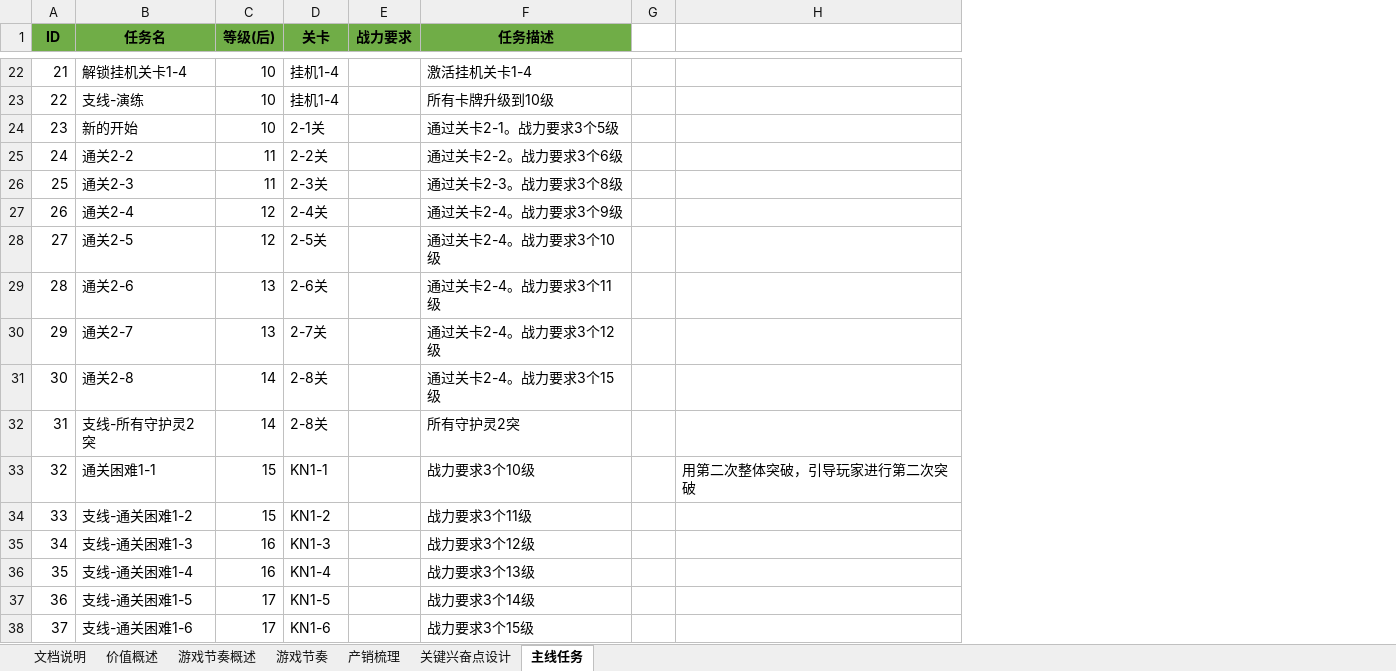
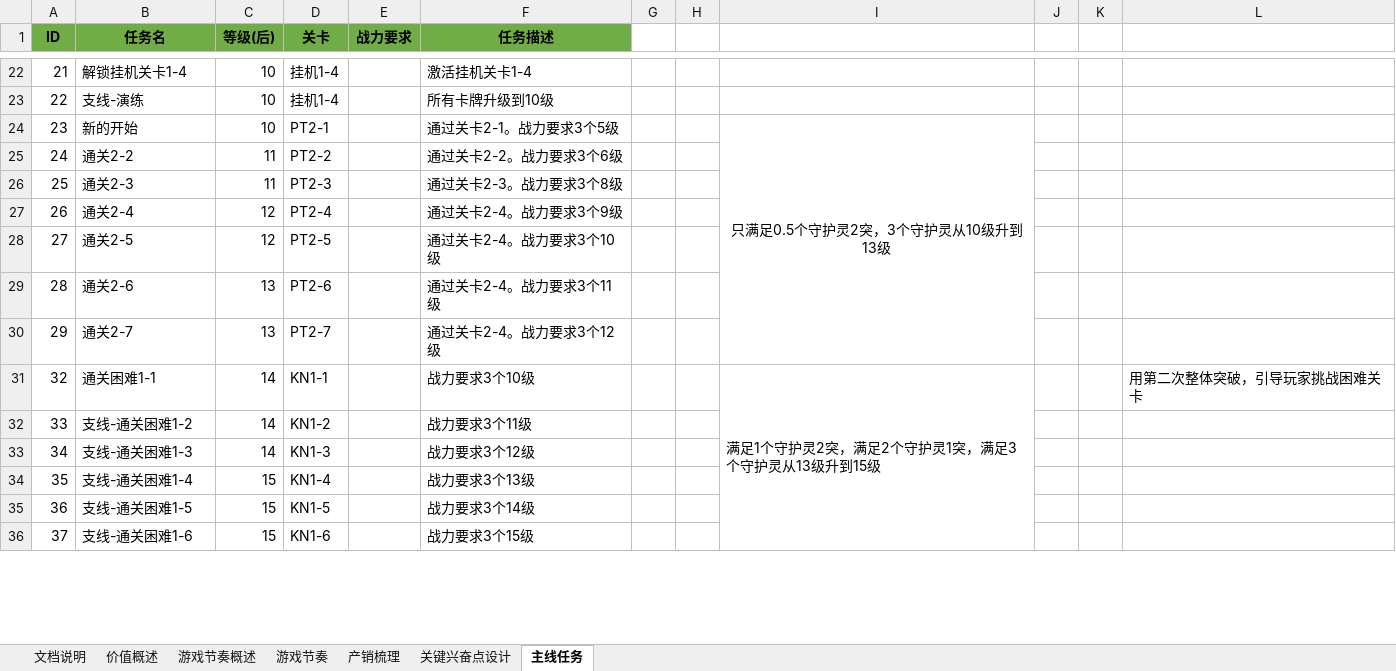
Before and after one commit to hataksumo/DesignerDoc, an Excel workbook: 策划案/镇魂街/经济概述.xlsx, sheet 主线任务, drawn as a sheet; only a part is shown, gaps mark what is left out; values as stored, in another font and other column widths than the file's, no borders; removed rows and columns are numbered as before the commit, all else as after; the diff covers the shown part only; the diff names each change by its address in the sheet, - before the commit and + after, or states it on an @@ line.

Commit message:
经济概述11111

```diff
--- a/策划案/镇魂街/经济概述.xlsx (sheet 主线任务)
+++ b/策划案/镇魂街/经济概述.xlsx (sheet 主线任务)
-column H, row 33: 用第二次整体突破，引导玩家进行第二次突破
+column H, empty
+column I, rows 24-31: 只满足0.5个守护灵2突，3个守护灵从10级升到13级 |  |  |  |  |  |  | 满足1个守护灵2突，满足2个守护灵1突，满足3个守护灵从13级升到15级
+column J, empty
+column K, empty
+column L, row 31: 用第二次整体突破，引导玩家挑战困难关卡
-D24 (关卡): 2-1关
+D24 (关卡): PT2-1
-D25 (关卡): 2-2关
+D25 (关卡): PT2-2
-D26 (关卡): 2-3关
+D26 (关卡): PT2-3
-D27 (关卡): 2-4关
+D27 (关卡): PT2-4
-D28 (关卡): 2-5关
+D28 (关卡): PT2-5
-D29 (关卡): 2-6关
+D29 (关卡): PT2-6
-D30 (关卡): 2-7关
+D30 (关卡): PT2-7
-row 31: 30 | 通关2-8 | 14 | 2-8关 |  | 通过关卡2-4。战力要求3个15级
-row 32: 31 | 支线-所有守护灵2突 | 14 | 2-8关 |  | 所有守护灵2突
-C31:C32 (等级(后)): 15
+C31:C32 (等级(后)): 14
-C33 (等级(后)): 16
+C33 (等级(后)): 14
-C34 (等级(后)): 16
+C34 (等级(后)): 15
-C35:C36 (等级(后)): 17
+C35:C36 (等级(后)): 15
```
Also changed, not shown: 69 added rows, 32 edited cells, cell formats and merged cells elsewhere in this sheet, sheet 产销梳理.
